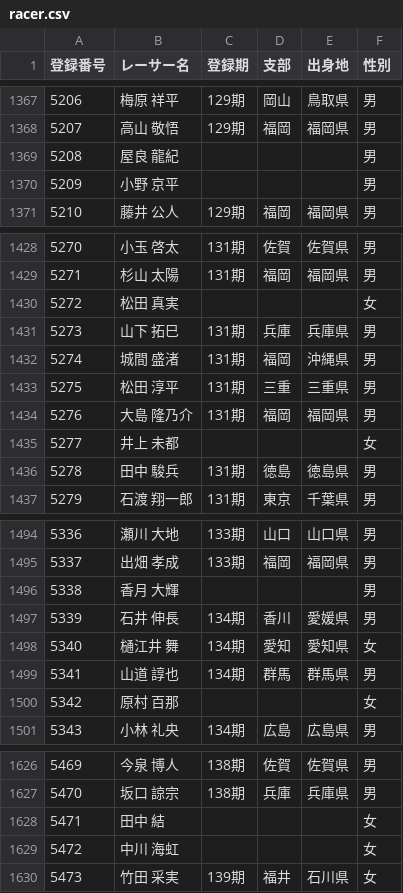
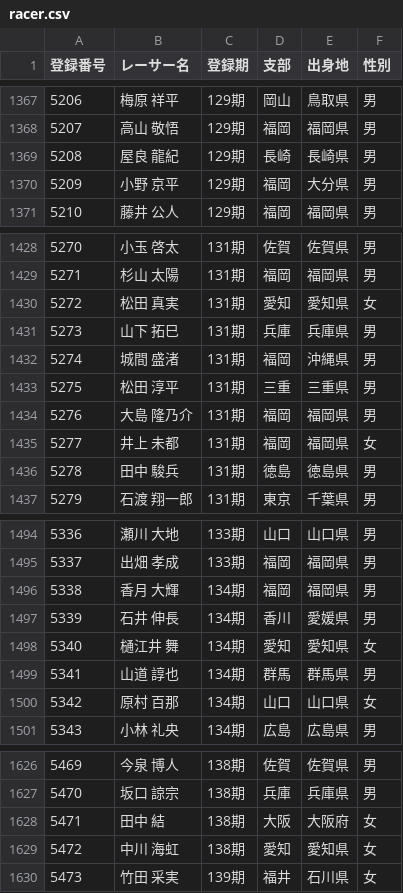
Before and after one commit to higelemon/boat, a CSV file: racer/racer.csv, drawn as a sheet; only a part is shown, gaps mark what is left out; the diff covers the shown part only.

```diff
--- a/racer/racer.csv
+++ b/racer/racer.csv
@@ -1368,4 +1368,4 @@
 5207,高山 敬悟,129期,福岡,福岡県,男
-5208,屋良 龍紀,,,,男
-5209,小野 京平,,,,男
+5208,屋良 龍紀,129期,長崎,長崎県,男
+5209,小野 京平,129期,福岡,大分県,男
 5210,藤井 公人,129期,福岡,福岡県,男
@@ -1429,3 +1429,3 @@
 5271,杉山 太陽,131期,福岡,福岡県,男
-5272,松田 真実,,,,女
+5272,松田 真実,131期,愛知,愛知県,女
 5273,山下 拓巳,131期,兵庫,兵庫県,男
@@ -1434,3 +1434,3 @@
 5276,大島 隆乃介,131期,福岡,福岡県,男
-5277,井上 未都,,,,女
+5277,井上 未都,131期,福岡,福岡県,女
 5278,田中 駿兵,131期,徳島,徳島県,男
@@ -1495,3 +1495,3 @@
 5337,出畑 孝成,133期,福岡,福岡県,男
-5338,香月 大輝,,,,男
+5338,香月 大輝,134期,福岡,福岡県,男
 5339,石井 伸長,134期,香川,愛媛県,男
@@ -1499,3 +1499,3 @@
 5341,山道 諄也,134期,群馬,群馬県,男
-5342,原村 百那,,,,女
+5342,原村 百那,134期,山口,山口県,女
 5343,小林 礼央,134期,広島,広島県,男
@@ -1627,4 +1627,4 @@
 5470,坂口 諒宗,138期,兵庫,兵庫県,男
-5471,田中 結,,,,女
-5472,中川 海虹,,,,女
+5471,田中 結,138期,大阪,大阪府,女
+5472,中川 海虹,138期,愛知,愛知県,女
 5473,竹田 采実,139期,福井,石川県,女
```
Also changed, not shown: 144 edited cells elsewhere in this file.
